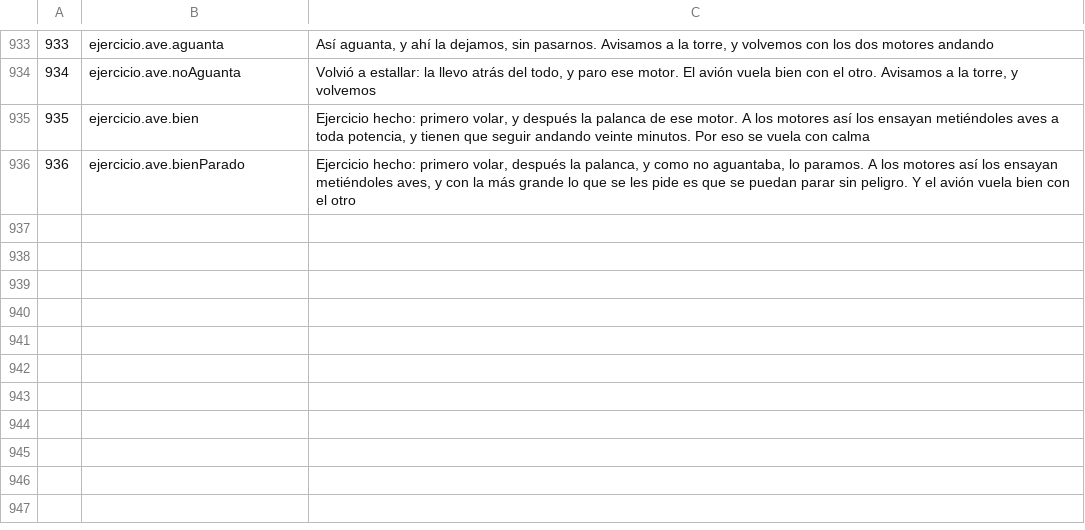
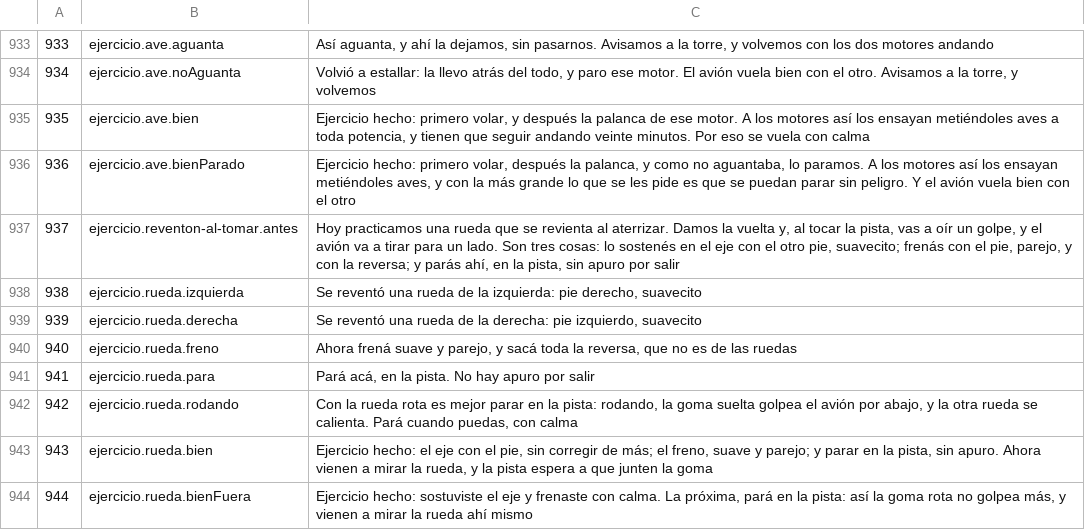
Before and after one commit to OksigeniaSL/oga-veve, a TSV file: docs/voces/guion-instructor.tsv, drawn as a sheet; only a part is shown, gaps mark what is left out.

```diff
--- a/docs/voces/guion-instructor.tsv
+++ b/docs/voces/guion-instructor.tsv
@@ -936 +936,9 @@
 936	ejercicio.ave.bienParado	Ejercicio hecho: primero volar, después la palanca, y como no aguantaba, lo paramos. A los motores así los ensayan metiéndoles aves, y con la más grande lo que se les pide es que se puedan parar sin peligro. Y el avión vuela bien con el otro
+937	ejercicio.reventon-al-tomar.antes	Hoy practicamos una rueda que se revienta al aterrizar. Damos la vuelta y, al tocar la pista, vas a oír un golpe, y el avión va a tirar para un lado. Son tres cosas: lo sostenés en el eje con el otro pie, suavecito; frenás con el pie, parejo, y con la reversa; y parás ahí, en la pista, sin apuro por salir
+938	ejercicio.rueda.izquierda	Se reventó una rueda de la izquierda: pie derecho, suavecito
+939	ejercicio.rueda.derecha	Se reventó una rueda de la derecha: pie izquierdo, suavecito
+940	ejercicio.rueda.freno	Ahora frená suave y parejo, y sacá toda la reversa, que no es de las ruedas
+941	ejercicio.rueda.para	Pará acá, en la pista. No hay apuro por salir
+942	ejercicio.rueda.rodando	Con la rueda rota es mejor parar en la pista: rodando, la goma suelta golpea el avión por abajo, y la otra rueda se calienta. Pará cuando puedas, con calma
+943	ejercicio.rueda.bien	Ejercicio hecho: el eje con el pie, sin corregir de más; el freno, suave y parejo; y parar en la pista, sin apuro. Ahora vienen a mirar la rueda, y la pista espera a que junten la goma
+944	ejercicio.rueda.bienFuera	Ejercicio hecho: sostuviste el eje y frenaste con calma. La próxima, pará en la pista: así la goma rota no golpea más, y vienen a mirar la rueda ahí mismo
```
Also changed, not shown: docs/voces/frases.tsv, 28 other files.
